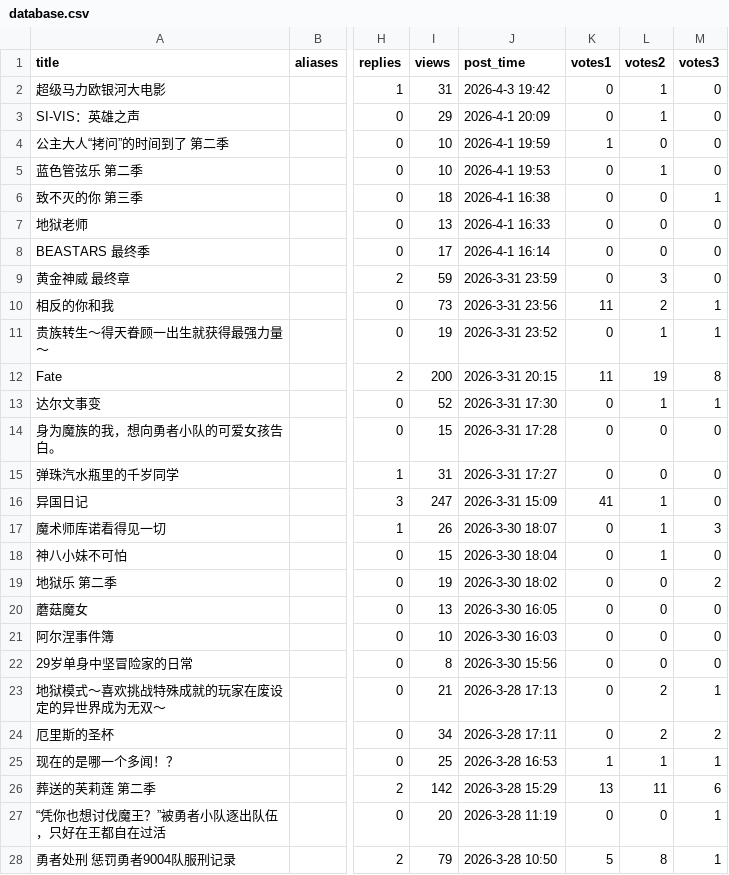
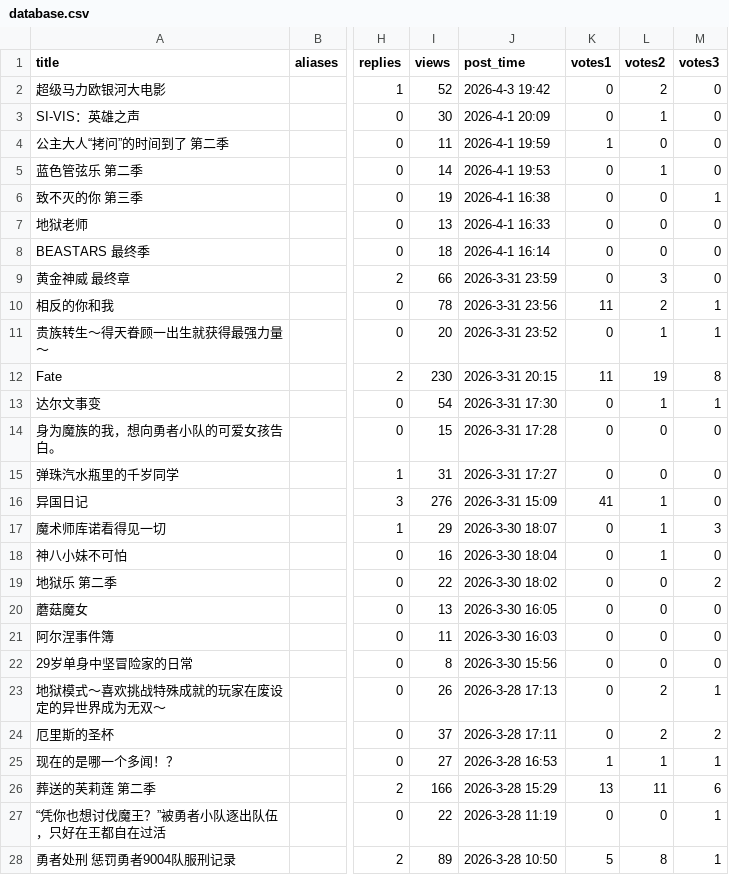
Before and after one commit to Destiny4073/s1vote, a CSV file: database.csv, drawn as a sheet; only a part is shown, gaps mark what is left out; the diff covers the shown part only; the diff names each change by its address in the sheet, - before the commit and + after, or states it on an @@ line.

```diff
--- a/database.csv
+++ b/database.csv
-I2 (views): 31
+I2 (views): 52
-L2 (votes2): 1
+L2 (votes2): 2
-I3 (views): 29
+I3 (views): 30
-I4 (views): 10
+I4 (views): 11
-I5 (views): 10
+I5 (views): 14
-I6 (views): 18
+I6 (views): 19
-I8 (views): 17
+I8 (views): 18
-I9 (views): 59
+I9 (views): 66
-I10 (views): 73
+I10 (views): 78
-I11 (views): 19
+I11 (views): 20
-I12 (views): 200
+I12 (views): 230
-I13 (views): 52
+I13 (views): 54
-I16 (views): 247
+I16 (views): 276
-I17 (views): 26
+I17 (views): 29
-I18 (views): 15
+I18 (views): 16
-I19 (views): 19
+I19 (views): 22
-I21 (views): 10
+I21 (views): 11
-I23 (views): 21
+I23 (views): 26
-I24 (views): 34
+I24 (views): 37
-I25 (views): 25
+I25 (views): 27
-I26 (views): 142
+I26 (views): 166
-I27 (views): 20
+I27 (views): 22
-I28 (views): 79
+I28 (views): 89
```
Also changed, not shown: 63 edited cells elsewhere in this file.
